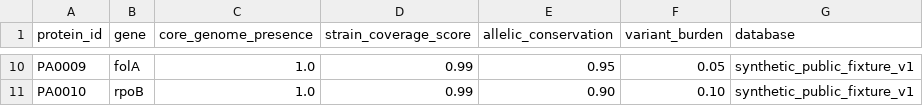
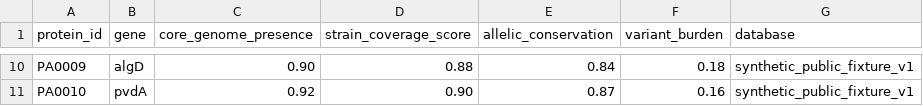
Before and after one commit to DANISRAELZ/NODOX, a CSV file: data_raw/strain_conservation.csv, drawn as a sheet; only a part is shown, gaps mark what is left out; the diff covers the shown part only; the diff names each change by its address in the sheet, - before the commit and + after, or states it on an @@ line.

Commit message:
Align public conservation fixture with validated demo

```diff
--- a/data_raw/strain_conservation.csv
+++ b/data_raw/strain_conservation.csv
-B10 (gene): folA
+B10 (gene): algD
-C10 (core_genome_presence): 1.0
+C10 (core_genome_presence): 0.90
-D10 (strain_coverage_score): 0.99
+D10 (strain_coverage_score): 0.88
-E10 (allelic_conservation): 0.95
+E10 (allelic_conservation): 0.84
-F10 (variant_burden): 0.05
+F10 (variant_burden): 0.18
-B11 (gene): rpoB
+B11 (gene): pvdA
-C11 (core_genome_presence): 1.0
+C11 (core_genome_presence): 0.92
-D11 (strain_coverage_score): 0.99
+D11 (strain_coverage_score): 0.90
-E11 (allelic_conservation): 0.90
+E11 (allelic_conservation): 0.87
-F11 (variant_burden): 0.10
+F11 (variant_burden): 0.16
```
Also changed, not shown: 32 edited cells elsewhere in this file.
